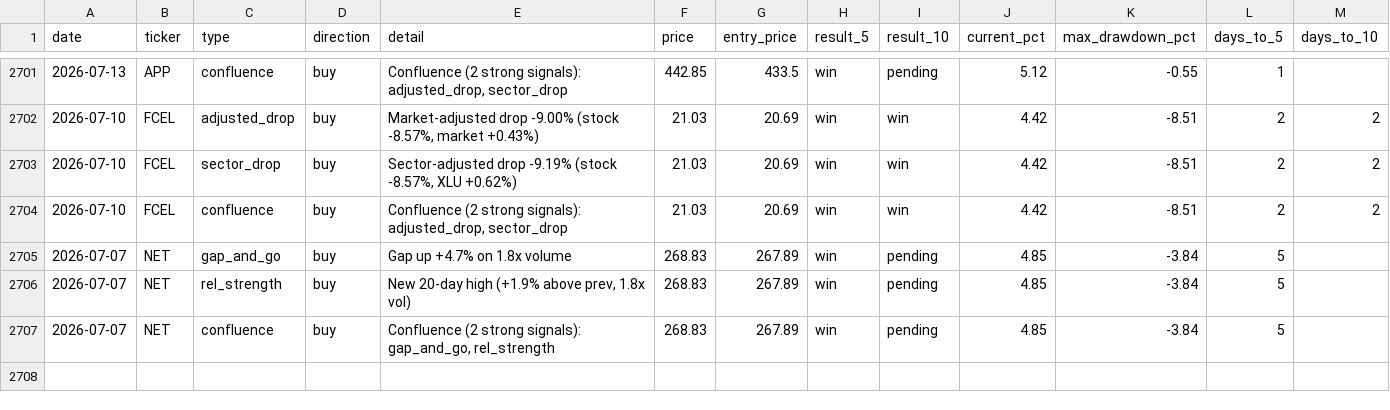
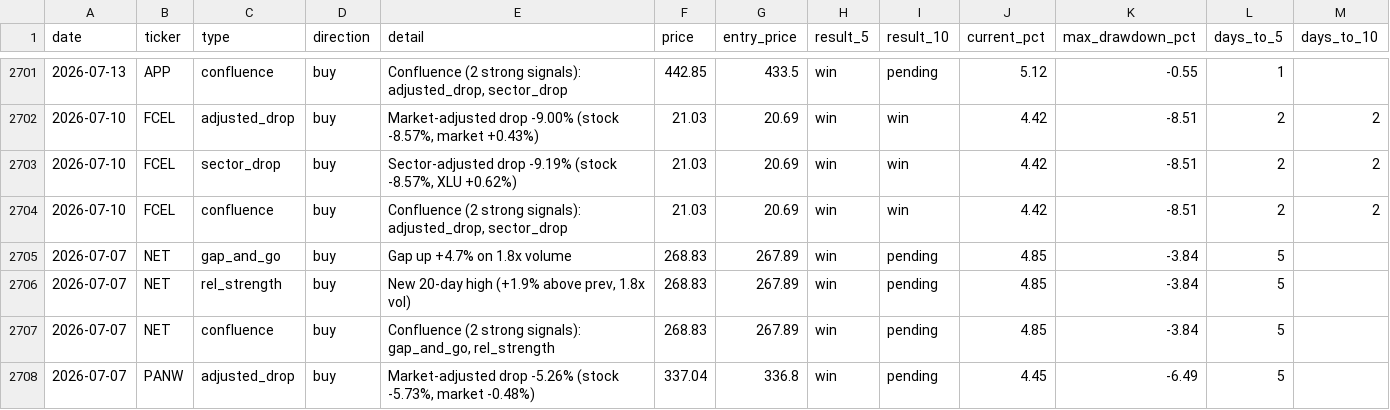
Before and after one commit to utoraman/rapidsift, a CSV file: data/signal_history.csv, drawn as a sheet; only a part is shown, gaps mark what is left out.

```diff
--- a/data/signal_history.csv
+++ b/data/signal_history.csv
@@ -2707 +2707,2 @@ date,ticker,type,direction,detail,price,entry_price,result_5,result_10,current_p
 2026-07-07,NET,confluence,buy,"Confluence (2 strong signals): gap_and_go, rel_strength",268.83,267.89,win,pending,4.85,-3.84,5,
+2026-07-07,PANW,adjusted_drop,buy,"Market-adjusted drop -5.26% (stock -5.73%, market -0.48%)",337.04,336.8,win,pending,4.45,-6.49,5,
```
Also changed, not shown: 2 other files.
